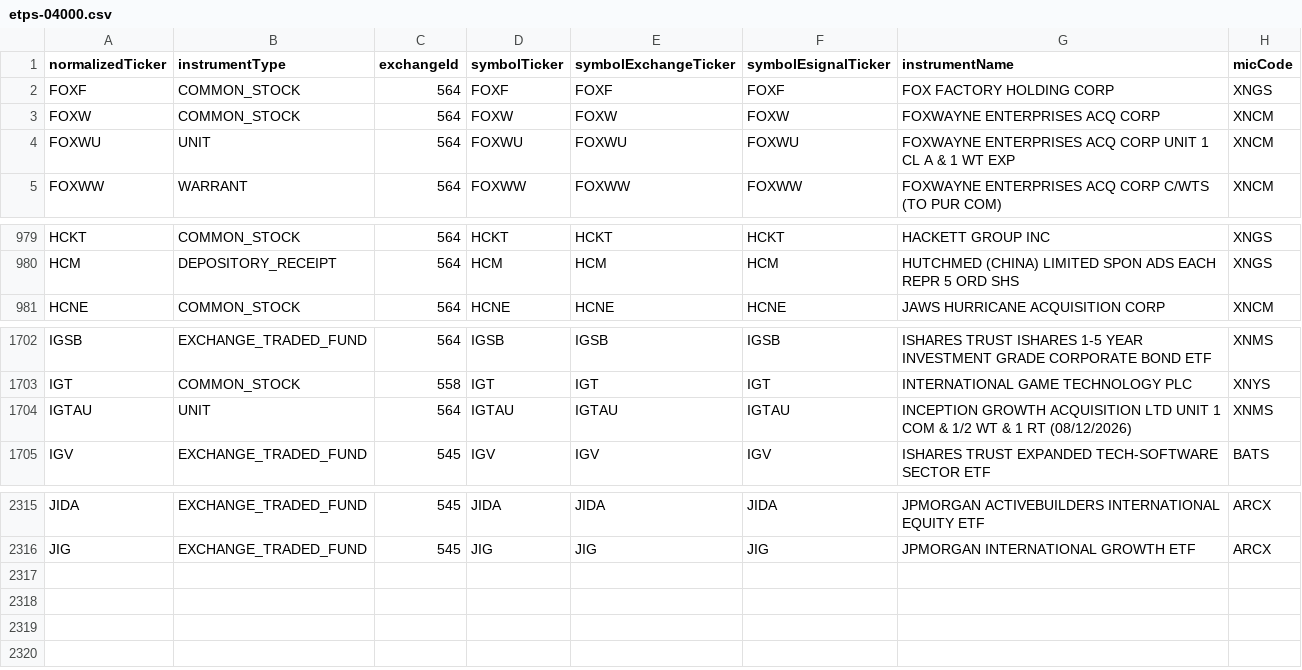
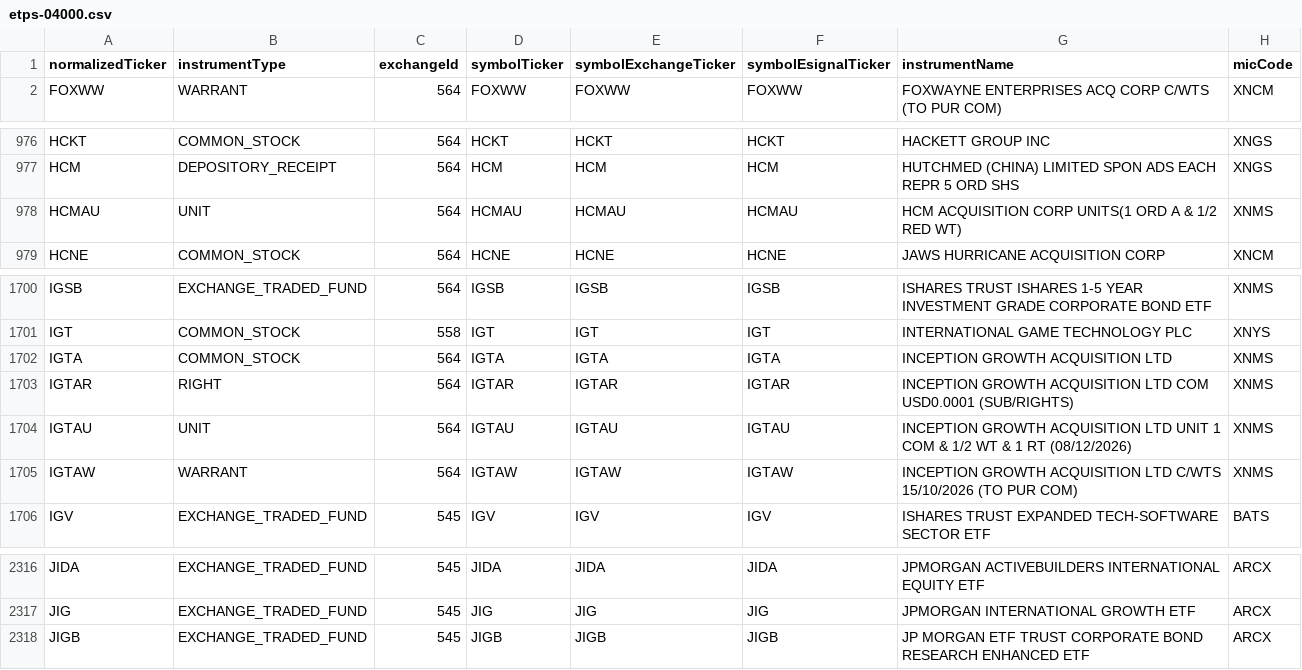
Before and after one commit to haoenhui/nyse-listed-etps, a CSV file: etps-04000.csv, drawn as a sheet; only a part is shown, gaps mark what is left out.

```diff
--- a/etps-04000.csv
+++ b/etps-04000.csv
@@ -1,5 +1,2 @@
 normalizedTicker,instrumentType,exchangeId,symbolTicker,symbolExchangeTicker,symbolEsignalTicker,instrumentName,micCode
-FOXF,COMMON_STOCK,564,FOXF,FOXF,FOXF,FOX FACTORY HOLDING CORP,XNGS
-FOXW,COMMON_STOCK,564,FOXW,FOXW,FOXW,FOXWAYNE ENTERPRISES ACQ CORP,XNCM
-FOXWU,UNIT,564,FOXWU,FOXWU,FOXWU,FOXWAYNE ENTERPRISES ACQ CORP UNIT 1 CL A & 1 WT EXP,XNCM
 FOXWW,WARRANT,564,FOXWW,FOXWW,FOXWW,FOXWAYNE ENTERPRISES ACQ CORP C/WTS (TO PUR COM),XNCM
@@ -980,2 +977,3 @@ HCKT,COMMON_STOCK,564,HCKT,HCKT,HCKT,HACKETT GROUP INC,XNGS
 HCM,DEPOSITORY_RECEIPT,564,HCM,HCM,HCM,HUTCHMED (CHINA) LIMITED SPON ADS EACH REPR 5 ORD SHS,XNGS
+HCMAU,UNIT,564,HCMAU,HCMAU,HCMAU,HCM ACQUISITION CORP UNITS(1 ORD A & 1/2 RED WT),XNMS
 HCNE,COMMON_STOCK,564,HCNE,HCNE,HCNE,JAWS HURRICANE ACQUISITION CORP,XNCM
@@ -1703,3 +1701,6 @@ IGSB,EXCHANGE_TRADED_FUND,564,IGSB,IGSB,IGSB,ISHARES TRUST ISHARES 1-5 YEAR INVE
 IGT,COMMON_STOCK,558,IGT,IGT,IGT,INTERNATIONAL GAME TECHNOLOGY PLC,XNYS
+IGTA,COMMON_STOCK,564,IGTA,IGTA,IGTA,INCEPTION GROWTH ACQUISITION LTD,XNMS
+IGTAR,RIGHT,564,IGTAR,IGTAR,IGTAR,INCEPTION GROWTH ACQUISITION LTD COM USD0.0001 (SUB/RIGHTS),XNMS
 IGTAU,UNIT,564,IGTAU,IGTAU,IGTAU,INCEPTION GROWTH ACQUISITION LTD UNIT 1 COM & 1/2 WT & 1 RT (08/12/2026),XNMS
+IGTAW,WARRANT,564,IGTAW,IGTAW,IGTAW,INCEPTION GROWTH ACQUISITION LTD C/WTS 15/10/2026 (TO PUR COM),XNMS
 IGV,EXCHANGE_TRADED_FUND,545,IGV,IGV,IGV,ISHARES TRUST EXPANDED TECH-SOFTWARE SECTOR ETF,BATS
@@ -2316 +2317,2 @@ JIDA,EXCHANGE_TRADED_FUND,545,JIDA,JIDA,JIDA,JPMORGAN ACTIVEBUILDERS INTERNATION
 JIG,EXCHANGE_TRADED_FUND,545,JIG,JIG,JIG,JPMORGAN INTERNATIONAL GROWTH ETF,ARCX
+JIGB,EXCHANGE_TRADED_FUND,545,JIGB,JIGB,JIGB,JP MORGAN ETF TRUST CORPORATE BOND RESEARCH ENHANCED ETF,ARCX
```
Also changed, not shown: etps-00000.csv, etps-02000.csv, 3 other files.
